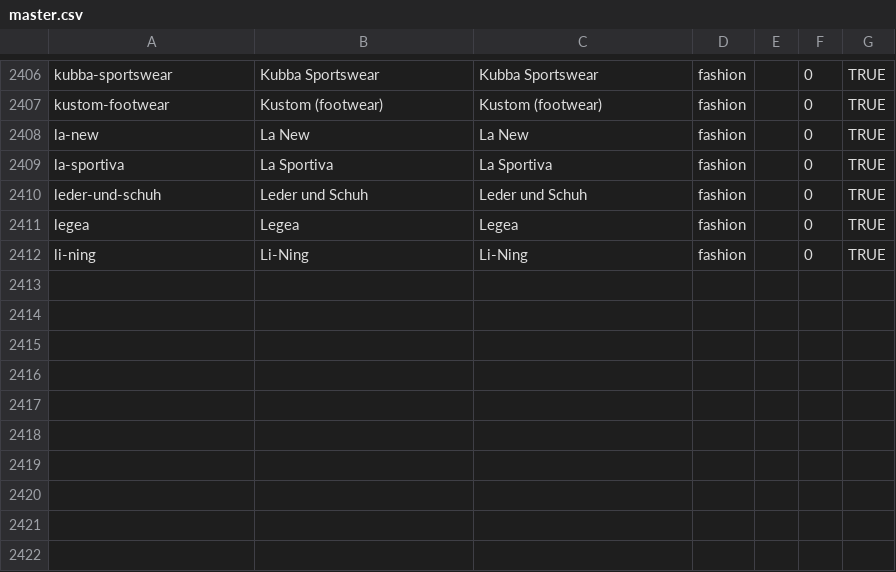
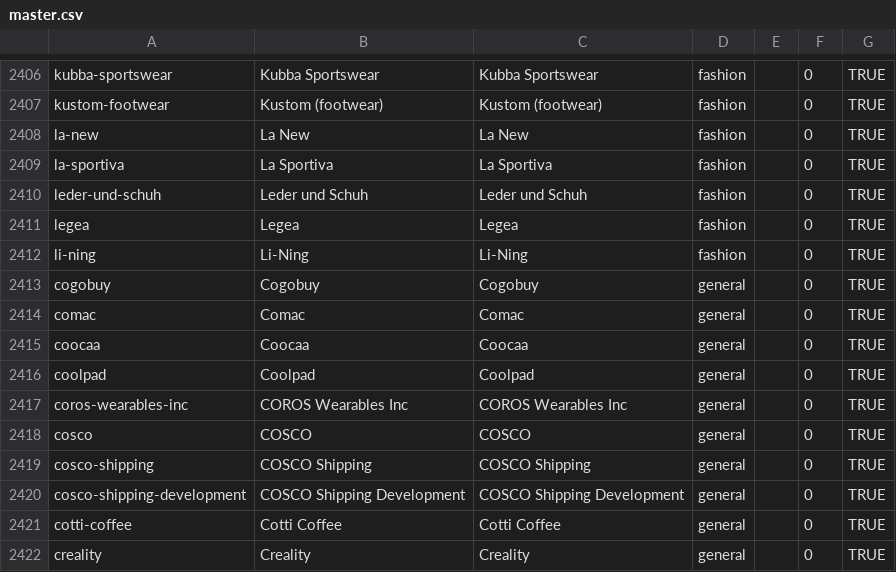
Before and after one commit to wqf2956041-star/pinpai-ai-in, a CSV file: master.csv, drawn as a sheet; only a part is shown, gaps mark what is left out; the diff names each change by its address in the sheet, - before the commit and + after, or states it on an @@ line.

Commit message:
batch add 10 brands: Cogobuy, Comac, Coocaa, Coolpad, COROS Wearables Inc, COSCO, COSCO Shipping, COSCO Shipping Development, Cotti Coffee, Creality

```diff
--- a/master.csv
+++ b/master.csv
+row 2413: cogobuy | Cogobuy | Cogobuy | general |  | 0 | TRUE
+row 2414: comac | Comac | Comac | general |  | 0 | TRUE
+row 2415: coocaa | Coocaa | Coocaa | general |  | 0 | TRUE
+row 2416: coolpad | Coolpad | Coolpad | general |  | 0 | TRUE
+row 2417: coros-wearables-inc | COROS Wearables Inc | COROS Wearables Inc | general |  | 0 | TRUE
+row 2418: cosco | COSCO | COSCO | general |  | 0 | TRUE
+row 2419: cosco-shipping | COSCO Shipping | COSCO Shipping | general |  | 0 | TRUE
+row 2420: cosco-shipping-development | COSCO Shipping Development | COSCO Shipping Development | general |  | 0 | TRUE
+row 2421: cotti-coffee | Cotti Coffee | Cotti Coffee | general |  | 0 | TRUE
+row 2422: creality | Creality | Creality | general |  | 0 | TRUE
```
Also changed, not shown: 24 other files.
